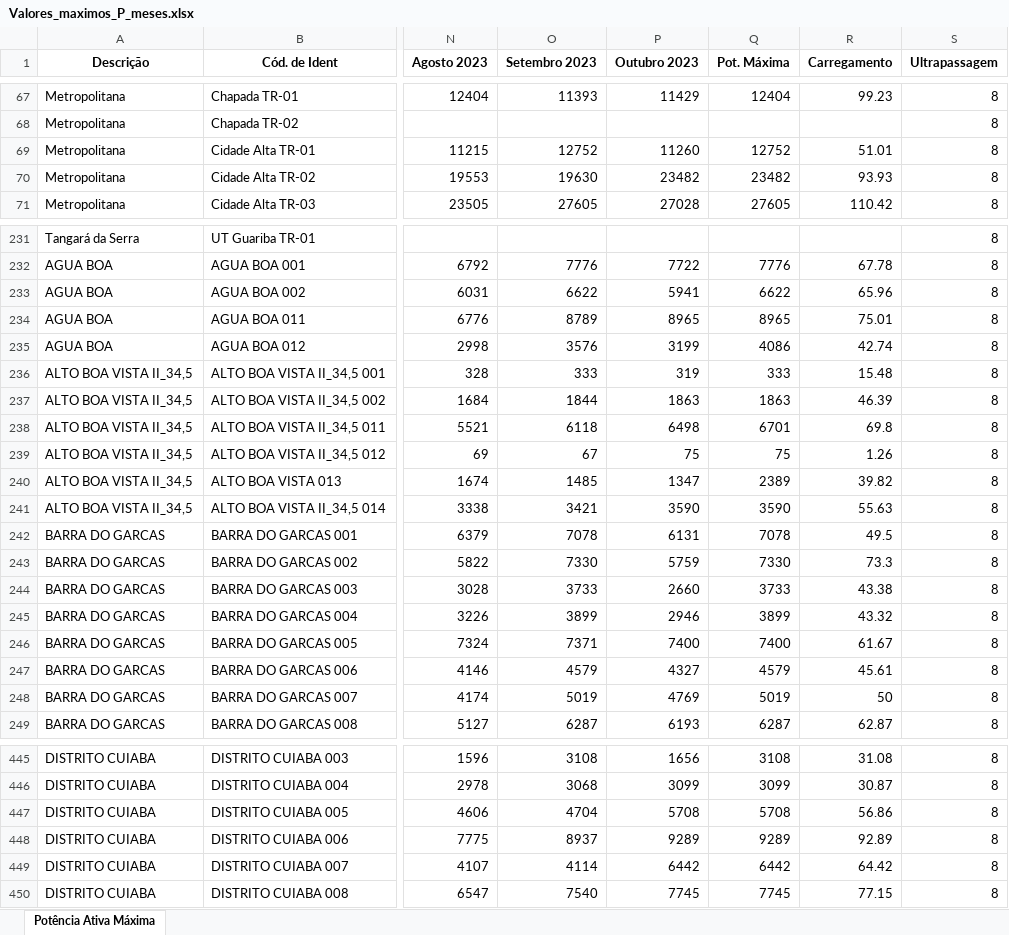
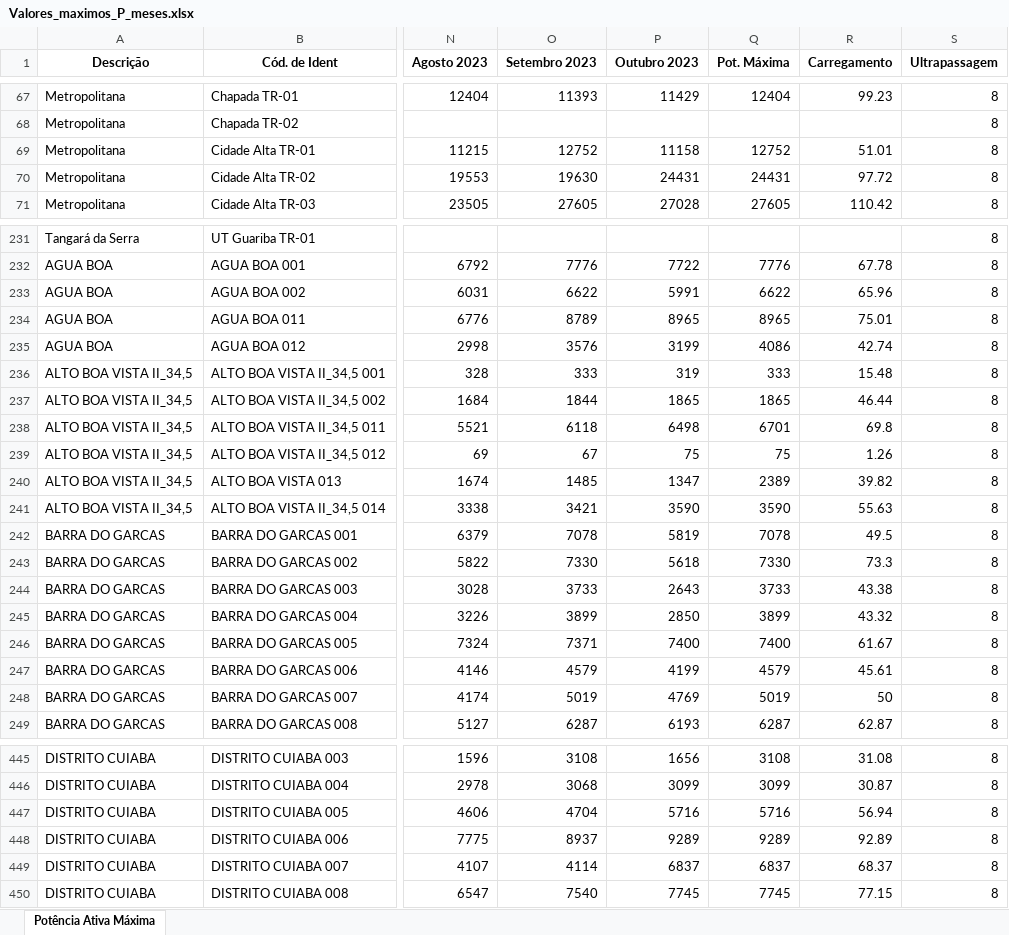
Before and after one commit to Arthuow/ASPO, an Excel workbook: Valores_maximos_P_meses.xlsx, sheet Potência Ativa Máxima, drawn as a sheet; only a part is shown, gaps mark what is left out; values as stored, in another font and other column widths than the file's, no borders; the diff covers the shown part only; the diff names each change by its address in the sheet, - before the commit and + after, or states it on an @@ line.

```diff
--- a/Valores_maximos_P_meses.xlsx (sheet Potência Ativa Máxima)
+++ b/Valores_maximos_P_meses.xlsx (sheet Potência Ativa Máxima)
-P69 (Outubro 2023): 11260
+P69 (Outubro 2023): 11158
-P70 (Outubro 2023): 23482
+P70 (Outubro 2023): 24431
-Q70 (Pot. Máxima): 23482
+Q70 (Pot. Máxima): 24431
-R70 (Carregamento): 93.93
+R70 (Carregamento): 97.72
-P233 (Outubro 2023): 5941
+P233 (Outubro 2023): 5991
-P237 (Outubro 2023): 1863
+P237 (Outubro 2023): 1865
-Q237 (Pot. Máxima): 1863
+Q237 (Pot. Máxima): 1865
-R237 (Carregamento): 46.39
+R237 (Carregamento): 46.44
-P242 (Outubro 2023): 6131
+P242 (Outubro 2023): 5819
-P243 (Outubro 2023): 5759
+P243 (Outubro 2023): 5618
-P244 (Outubro 2023): 2660
+P244 (Outubro 2023): 2643
-P245 (Outubro 2023): 2946
+P245 (Outubro 2023): 2850
-P247 (Outubro 2023): 4327
+P247 (Outubro 2023): 4199
-P447 (Outubro 2023): 5708
+P447 (Outubro 2023): 5716
-Q447 (Pot. Máxima): 5708
+Q447 (Pot. Máxima): 5716
-R447 (Carregamento): 56.86
+R447 (Carregamento): 56.94
-P449 (Outubro 2023): 6442
+P449 (Outubro 2023): 6837
-Q449 (Pot. Máxima): 6442
+Q449 (Pot. Máxima): 6837
-R449 (Carregamento): 64.42
+R449 (Carregamento): 68.37
```
Also changed, not shown: 131 edited cells elsewhere in this sheet, Taxa de Crescimento.xlsx, pages/Valores_maximos_P_meses.xlsx, 1 other file.
